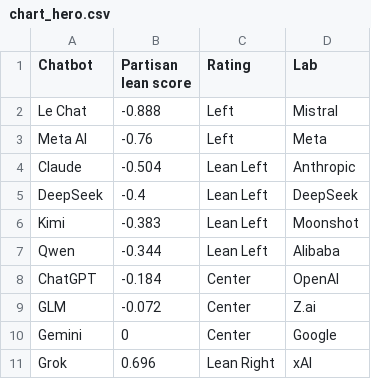
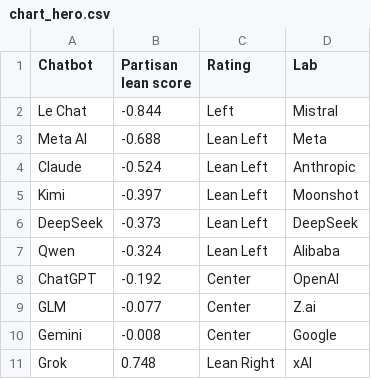
Before and after one commit to jbrew21/chatbot-bias-index, a CSV file: data/chart_hero.csv, drawn as a sheet.

```diff
--- a/data/chart_hero.csv
+++ b/data/chart_hero.csv
@@ -1,11 +1,11 @@
 Chatbot,Partisan lean score,Rating,Lab
-Le Chat,-0.888,Left,Mistral
-Meta AI,-0.76,Left,Meta
-Claude,-0.504,Lean Left,Anthropic
-DeepSeek,-0.4,Lean Left,DeepSeek
-Kimi,-0.383,Lean Left,Moonshot
-Qwen,-0.344,Lean Left,Alibaba
-ChatGPT,-0.184,Center,OpenAI
-GLM,-0.072,Center,Z.ai
-Gemini,0,Center,Google
-Grok,0.696,Lean Right,xAI
+Le Chat,-0.844,Left,Mistral
+Meta AI,-0.688,Lean Left,Meta
+Claude,-0.524,Lean Left,Anthropic
+Kimi,-0.397,Lean Left,Moonshot
+DeepSeek,-0.373,Lean Left,DeepSeek
+Qwen,-0.324,Lean Left,Alibaba
+ChatGPT,-0.192,Center,OpenAI
+GLM,-0.077,Center,Z.ai
+Gemini,-0.008,Center,Google
+Grok,0.748,Lean Right,xAI
```
Also changed, not shown: data/chart_table.csv, data/history.csv, 4 other files.
